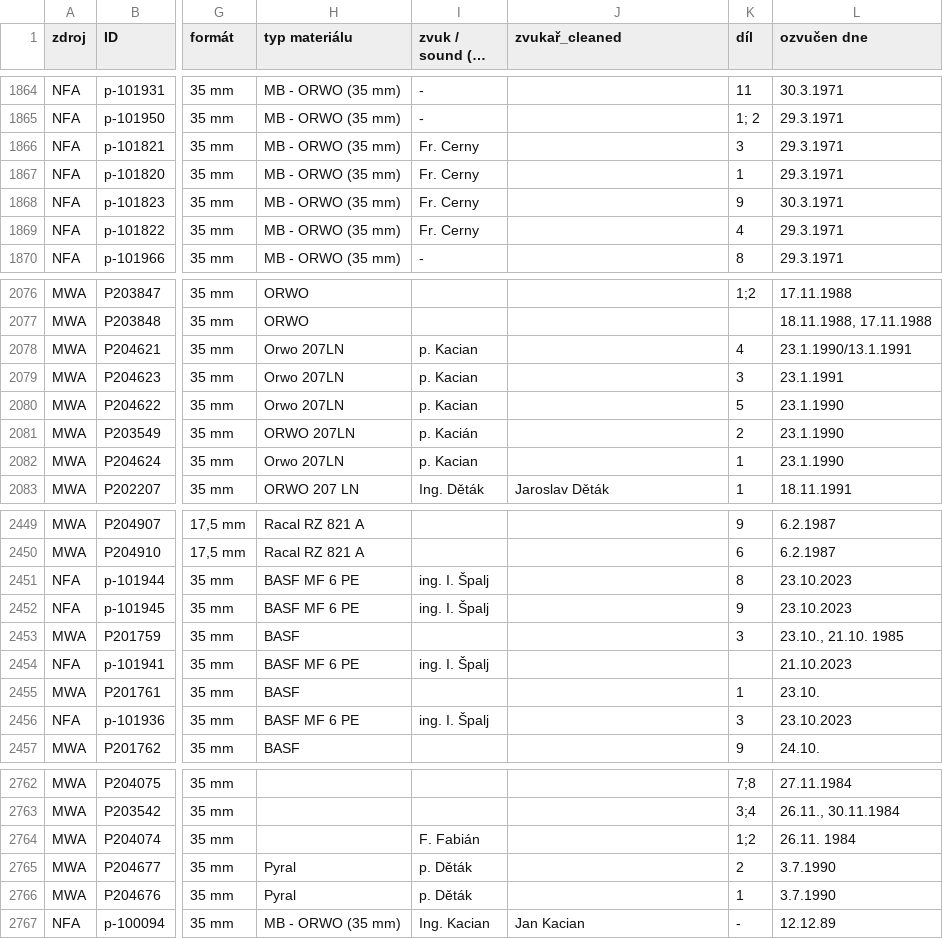
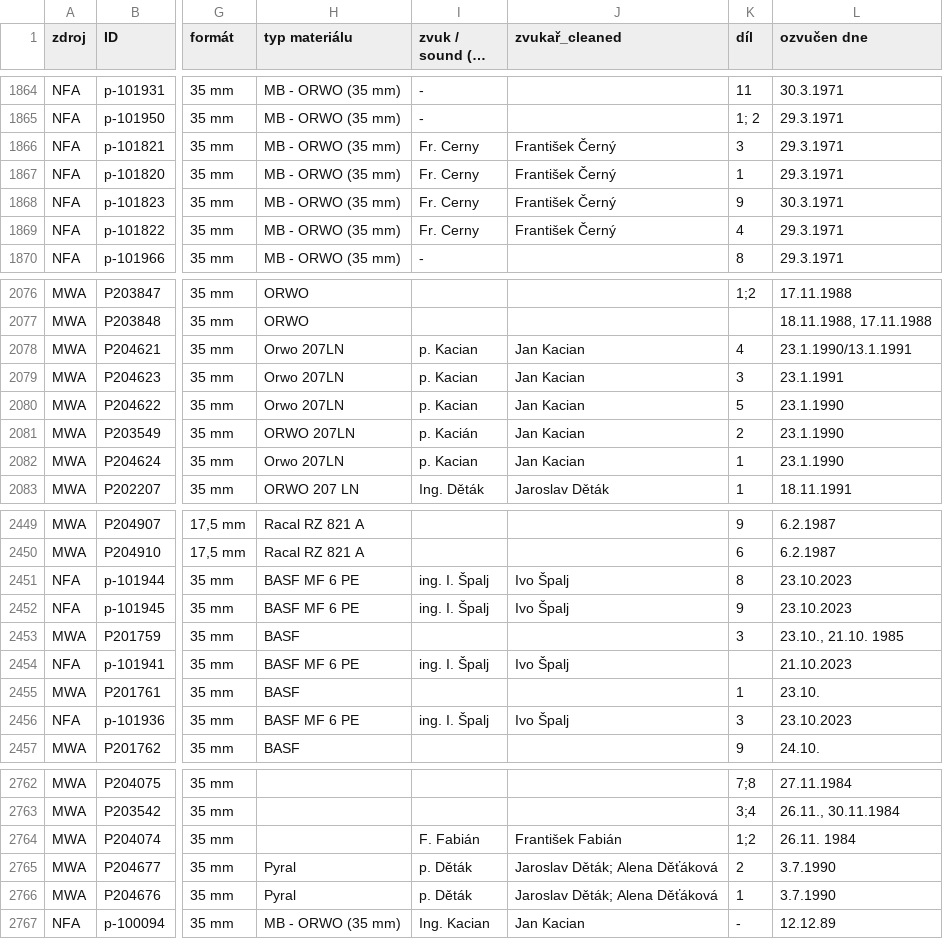
Before and after one commit to eeesc/databaze_zvukovych_nosicu, a CSV file: unique_normalized_titles_ais - final.csv, drawn as a sheet; only a part is shown, gaps mark what is left out; long unchanged cells end in …; the diff covers the shown part only; the diff names each change by its address in the sheet, - before the commit and + after, or states it on an @@ line.

```diff
--- a/unique_normalized_titles_ais - final.csv
+++ b/unique_normalized_titles_ais - final.csv
-J1866:J1869 (zvukař_cleaned): (empty)
+J1866:J1869 (zvukař_cleaned): František Černý
-J2078:J2082 (zvukař_cleaned): (empty)
+J2078:J2082 (zvukař_cleaned): Jan Kacian
-J2451:J2452 (zvukař_cleaned): (empty)
+J2451:J2452 (zvukař_cleaned): Ivo Špalj
-J2454 (zvukař_cleaned): (empty)
+J2454 (zvukař_cleaned): Ivo Špalj
-J2456 (zvukař_cleaned): (empty)
+J2456 (zvukař_cleaned): Ivo Špalj
-J2764 (zvukař_cleaned): (empty)
+J2764 (zvukař_cleaned): František Fabián
-J2765:J2766 (zvukař_cleaned): (empty)
+J2765:J2766 (zvukař_cleaned): Jaroslav Děták; Alena Děťáková
```
Also changed, not shown: 60 edited cells elsewhere in this file.
